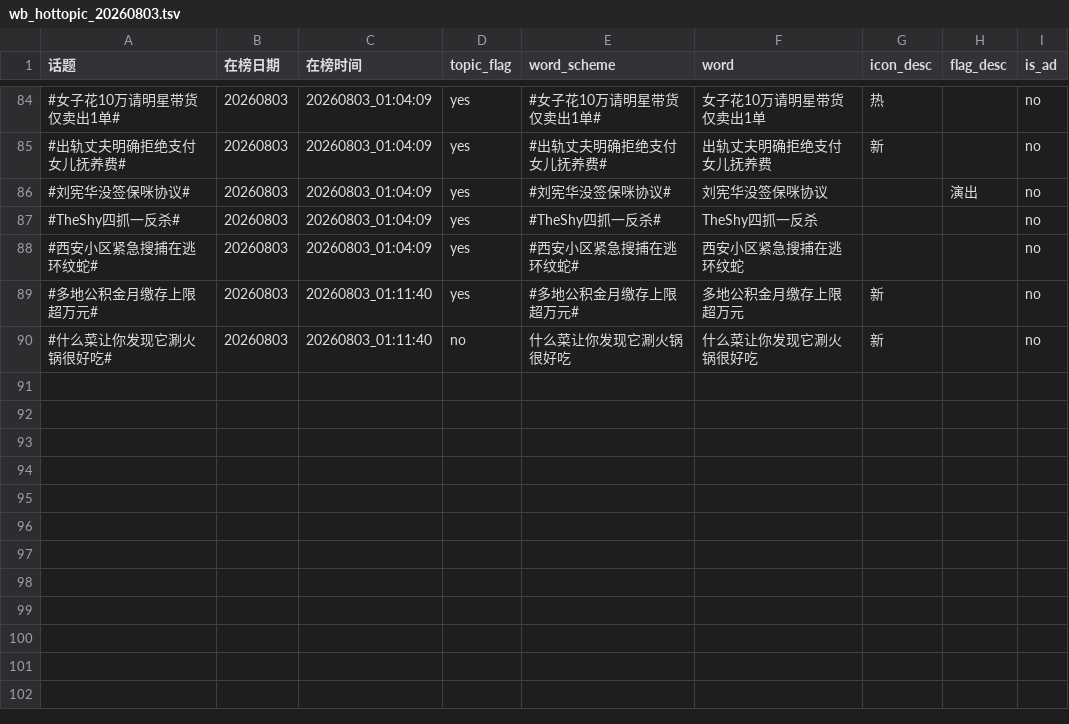
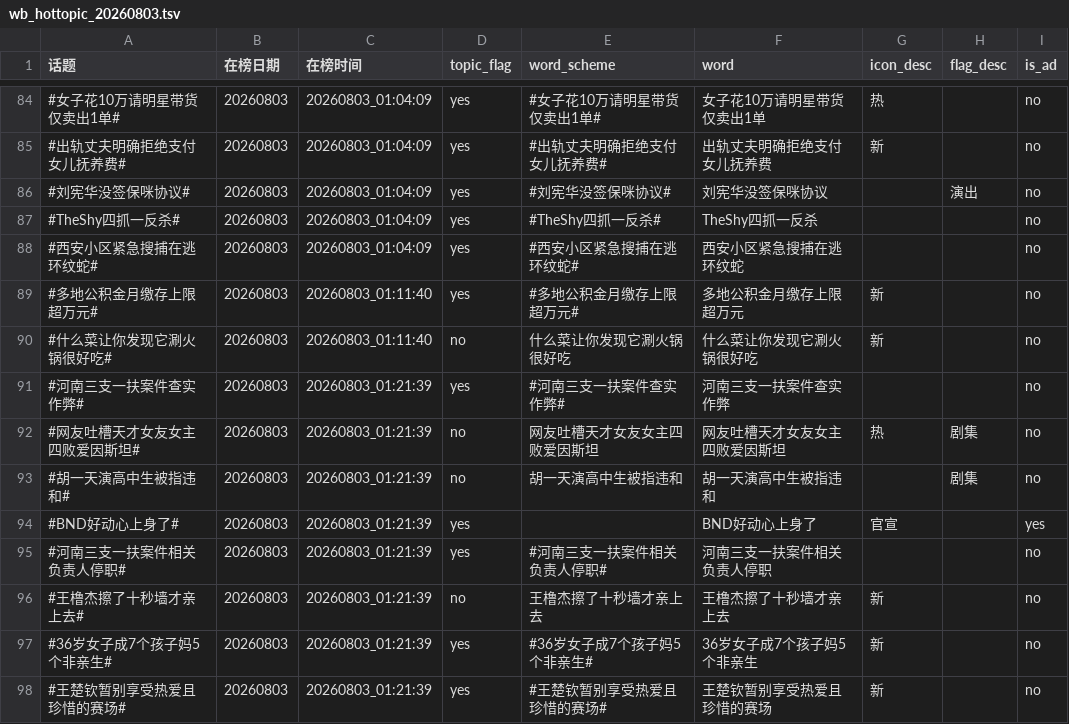
Before and after one commit to xxhe504/hottopic, a TSV file: data/weibo/wb_hottopic_20260803.tsv, drawn as a sheet; only a part is shown, gaps mark what is left out; the diff names each change by its address in the sheet, - before the commit and + after, or states it on an @@ line.

```diff
--- a/data/weibo/wb_hottopic_20260803.tsv
+++ b/data/weibo/wb_hottopic_20260803.tsv
+row 91: #河南三支一扶案件查实作弊# | 20260803 | 20260803_01:21:39 | yes | #河南三支一扶案件查实作弊# | 河南三支一扶案件查实作弊 |  |  | no
+row 92: #网友吐槽天才女友女主四败爱因斯坦# | 20260803 | 20260803_01:21:39 | no | 网友吐槽天才女友女主四败爱因斯坦 | 网友吐槽天才女友女主四败爱因斯坦 | 热 | 剧集 | no
+row 93: #胡一天演高中生被指违和# | 20260803 | 20260803_01:21:39 | no | 胡一天演高中生被指违和 | 胡一天演高中生被指违和 |  | 剧集 | no
+row 94: #BND好动心上身了# | 20260803 | 20260803_01:21:39 | yes |  | BND好动心上身了 | 官宣 |  | yes
+row 95: #河南三支一扶案件相关负责人停职# | 20260803 | 20260803_01:21:39 | yes | #河南三支一扶案件相关负责人停职# | 河南三支一扶案件相关负责人停职 |  |  | no
+row 96: #王橹杰擦了十秒墙才亲上去# | 20260803 | 20260803_01:21:39 | no | 王橹杰擦了十秒墙才亲上去 | 王橹杰擦了十秒墙才亲上去 | 新 |  | no
+row 97: #36岁女子成7个孩子妈5个非亲生# | 20260803 | 20260803_01:21:39 | yes | #36岁女子成7个孩子妈5个非亲生# | 36岁女子成7个孩子妈5个非亲生 | 新 |  | no
+row 98: #王楚钦暂别享受热爱且珍惜的赛场# | 20260803 | 20260803_01:21:39 | yes | #王楚钦暂别享受热爱且珍惜的赛场# | 王楚钦暂别享受热爱且珍惜的赛场 | 新 |  | no
```
Also changed, not shown: 2 other files.
